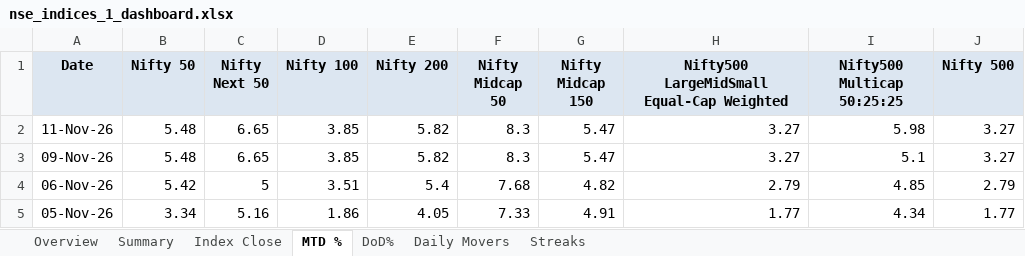
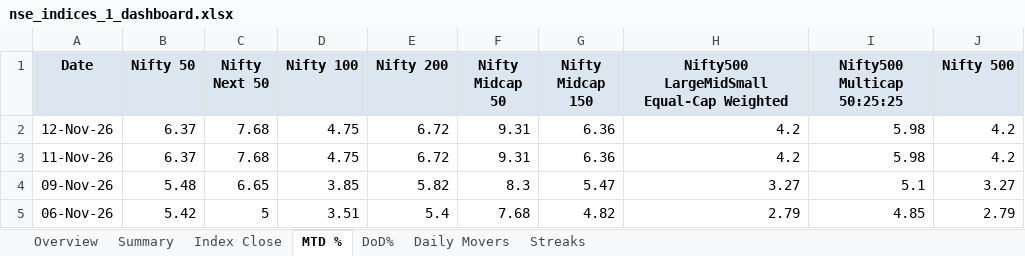
Before and after one commit to rahulshirke7951/nse.indices.a1, an Excel workbook: nse_indices_1_dashboard.xlsx, sheet MTD %, drawn as a sheet; only a part is shown; the shorter side is filled out with more unchanged rows; values as stored, in another font and other column widths than the file's, no borders; conditional formats not drawn; addresses are those after the commit; the diff names each change by its address in the sheet, - before the commit and + after, or states it on an @@ line.

```diff
--- a/nse_indices_1_dashboard.xlsx (sheet MTD %)
+++ b/nse_indices_1_dashboard.xlsx (sheet MTD %)
+row 2: 12-Nov-26 | 6.37 | 7.68 | 4.75 | 6.72 | 9.31 | 6.36 | 4.2 | 5.98 | 4.2
-B3 (Nifty 50): 5.48
+B3 (Nifty 50): 6.37
-C3 (Nifty Next 50): 6.65
+C3 (Nifty Next 50): 7.68
-D3 (Nifty 100): 3.85
+D3 (Nifty 100): 4.75
-E3 (Nifty 200): 5.82
+E3 (Nifty 200): 6.72
-F3 (Nifty Midcap 50): 8.3
+F3 (Nifty Midcap 50): 9.31
-G3 (Nifty Midcap 150): 5.47
+G3 (Nifty Midcap 150): 6.36
-H3: 3.27
+H3: 4.2
-J3 (Nifty 500): 3.27
+J3 (Nifty 500): 4.2
```
Also changed, not shown: sheet Index Close, sheet Summary, sheet DoD%, sheet Daily Movers, sheet Streaks, sheet Overview, nse_indices_1_raw.xlsx, 1 other file.
